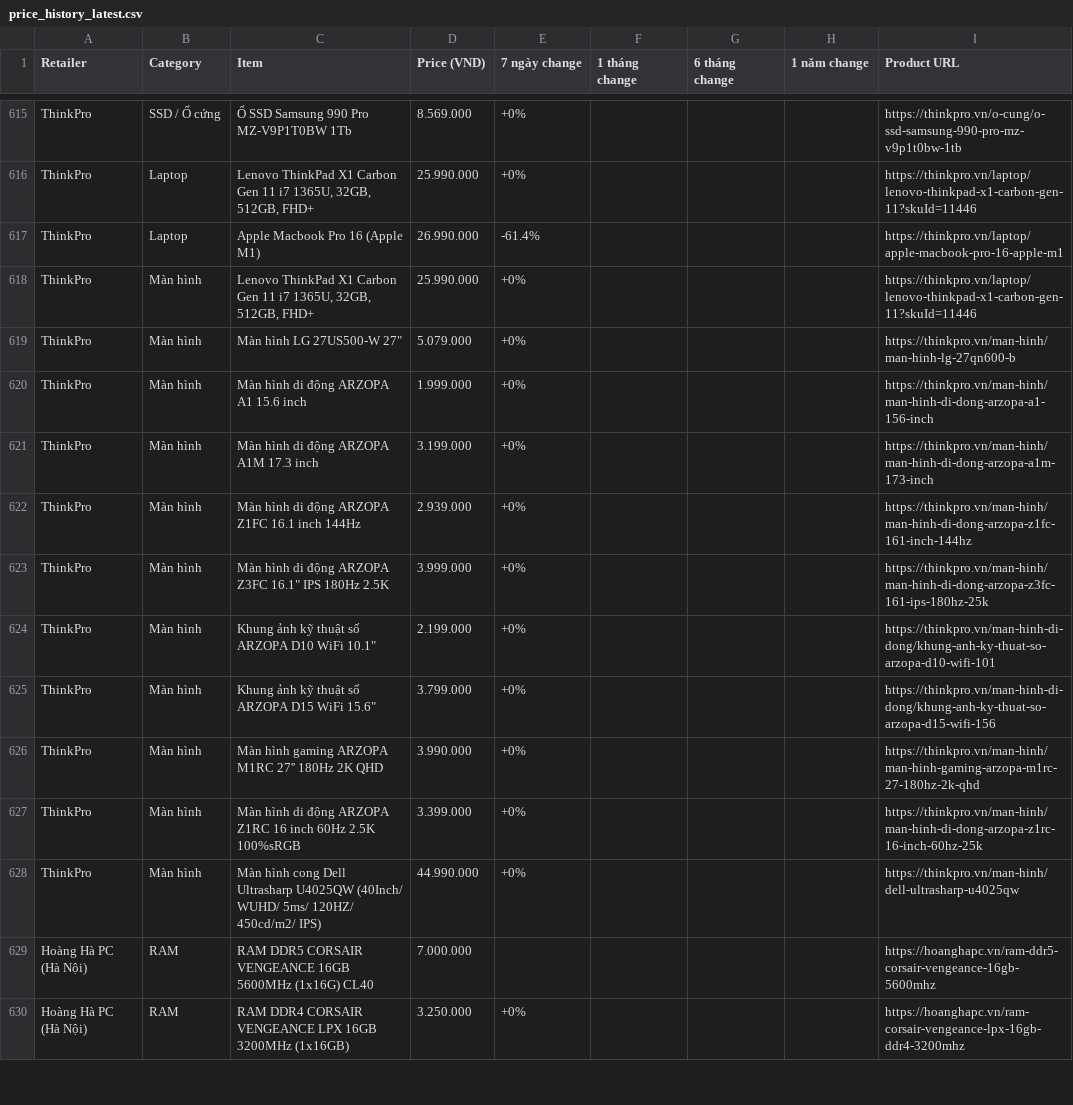
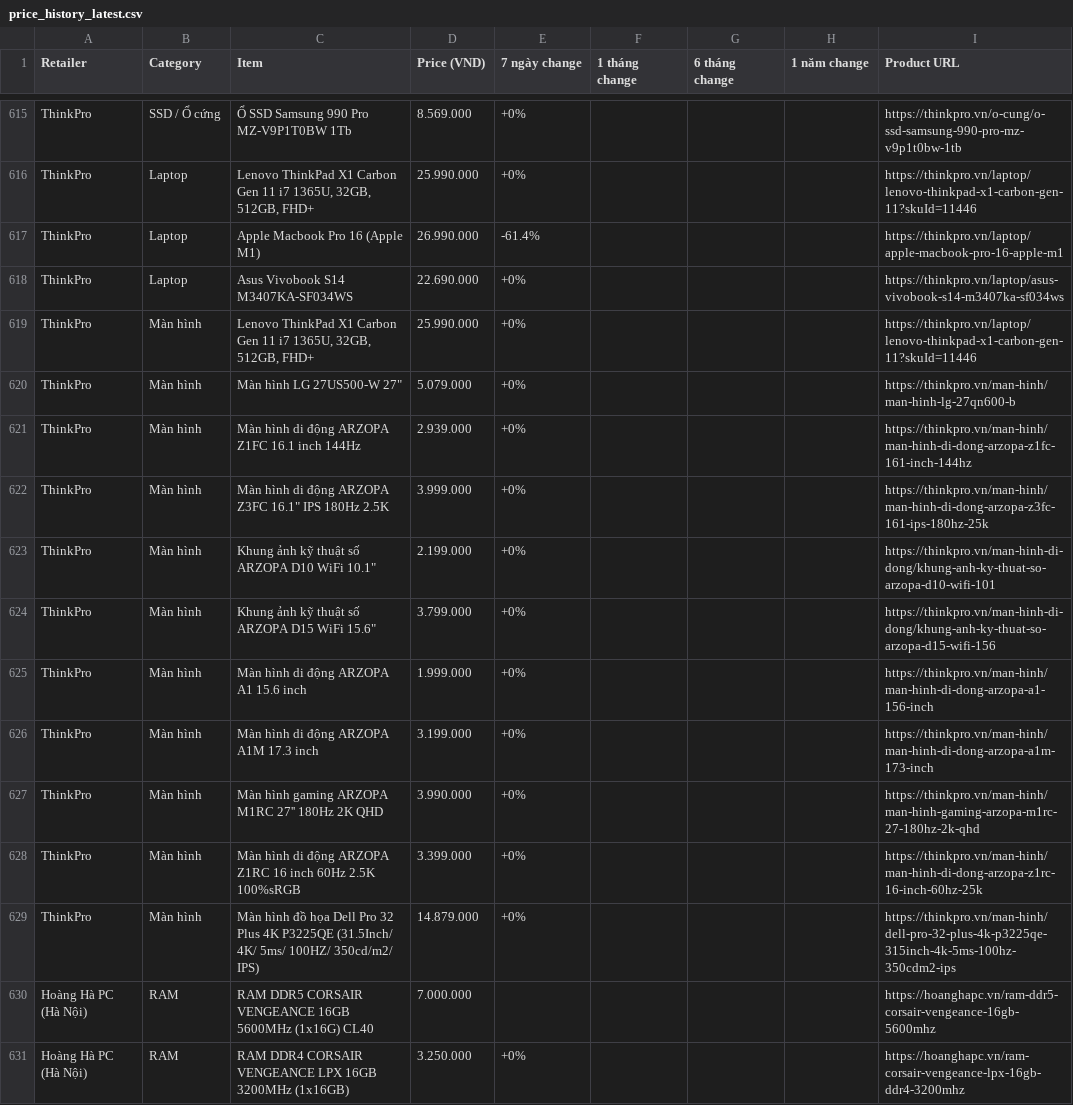
Before and after one commit to tuongphantrue/tech-price-mailer, a CSV file: docs/price_history_latest.csv, drawn as a sheet; only a part is shown, gaps mark what is left out; the diff covers the shown part only.

```diff
--- a/docs/price_history_latest.csv
+++ b/docs/price_history_latest.csv
@@ -617,6 +617,5 @@ ThinkPro,Laptop,"Lenovo ThinkPad X1 Carbon Gen 11 i7 1365U, 32GB, 512GB, FHD+",2
 ThinkPro,Laptop,Apple Macbook Pro 16 (Apple M1),26.990.000,-61.4%,,,,https://thinkpro.vn/laptop/apple-macbook-pro-16-apple-m1
+ThinkPro,Laptop,Asus Vivobook S14 M3407KA-SF034WS,22.690.000,+0%,,,,https://thinkpro.vn/laptop/asus-vivobook-s14-m3407ka-sf034ws
 ThinkPro,Màn hình,"Lenovo ThinkPad X1 Carbon Gen 11 i7 1365U, 32GB, 512GB, FHD+",25.990.000,+0%,,,,https://thinkpro.vn/laptop/lenovo-thinkpad-x1-carbon-gen-11?skuId=11446
 ThinkPro,Màn hình,"Màn hình LG 27US500-W 27""",5.079.000,+0%,,,,https://thinkpro.vn/man-hinh/man-hinh-lg-27qn600-b
-ThinkPro,Màn hình,Màn hình di động ARZOPA A1 15.6 inch,1.999.000,+0%,,,,https://thinkpro.vn/man-hinh/man-hinh-di-dong-arzopa-a1-156-inch
-ThinkPro,Màn hình,Màn hình di động ARZOPA A1M 17.3 inch,3.199.000,+0%,,,,https://thinkpro.vn/man-hinh/man-hinh-di-dong-arzopa-a1m-173-inch
 ThinkPro,Màn hình,Màn hình di động ARZOPA Z1FC 16.1 inch 144Hz,2.939.000,+0%,,,,https://thinkpro.vn/man-hinh/man-hinh-di-dong-arzopa-z1fc-161-inch-144hz
@@ -625,5 +624,7 @@ ThinkPro,Màn hình,"Khung ảnh kỹ thuật số ARZOPA D10 WiFi 10.1""",2.199
 ThinkPro,Màn hình,"Khung ảnh kỹ thuật số ARZOPA D15 WiFi 15.6""",3.799.000,+0%,,,,https://thinkpro.vn/man-hinh-di-dong/khung-anh-ky-thuat-so-arzopa-d15-wifi-156
+ThinkPro,Màn hình,Màn hình di động ARZOPA A1 15.6 inch,1.999.000,+0%,,,,https://thinkpro.vn/man-hinh/man-hinh-di-dong-arzopa-a1-156-inch
+ThinkPro,Màn hình,Màn hình di động ARZOPA A1M 17.3 inch,3.199.000,+0%,,,,https://thinkpro.vn/man-hinh/man-hinh-di-dong-arzopa-a1m-173-inch
 ThinkPro,Màn hình,Màn hình gaming ARZOPA M1RC 27'' 180Hz 2K QHD,3.990.000,+0%,,,,https://thinkpro.vn/man-hinh/man-hinh-gaming-arzopa-m1rc-27-180hz-2k-qhd
 ThinkPro,Màn hình,Màn hình di động ARZOPA Z1RC 16 inch 60Hz 2.5K 100%sRGB,3.399.000,+0%,,,,https://thinkpro.vn/man-hinh/man-hinh-di-dong-arzopa-z1rc-16-inch-60hz-25k
-ThinkPro,Màn hình,Màn hình cong Dell Ultrasharp U4025QW (40Inch/ WUHD/ 5ms/ 120HZ/ 450cd/m2/ IPS),44.990.000,+0%,,,,https://thinkpro.vn/man-hinh/dell-ultrasharp-u4025qw
+ThinkPro,Màn hình,Màn hình đồ họa Dell Pro 32 Plus 4K P3225QE (31.5Inch/ 4K/ 5ms/ 100HZ/ 350cd/m2/ IPS),14.879.000,+0%,,,,https://thinkpro.vn/man-hinh/dell-pro-32-plus-4k-p3225qe-315inch-4k-5ms-100hz-350cdm2-ips
 Hoàng Hà PC (Hà Nội),RAM,RAM DDR5 CORSAIR VENGEANCE 16GB 5600MHz (1x16G) CL40,7.000.000,,,,,https://hoanghapc.vn/ram-ddr5-corsair-vengeance-16gb-5600mhz
```
Also changed, not shown: 2 added rows, 2 removed rows and 5 moved rows elsewhere in this file.
